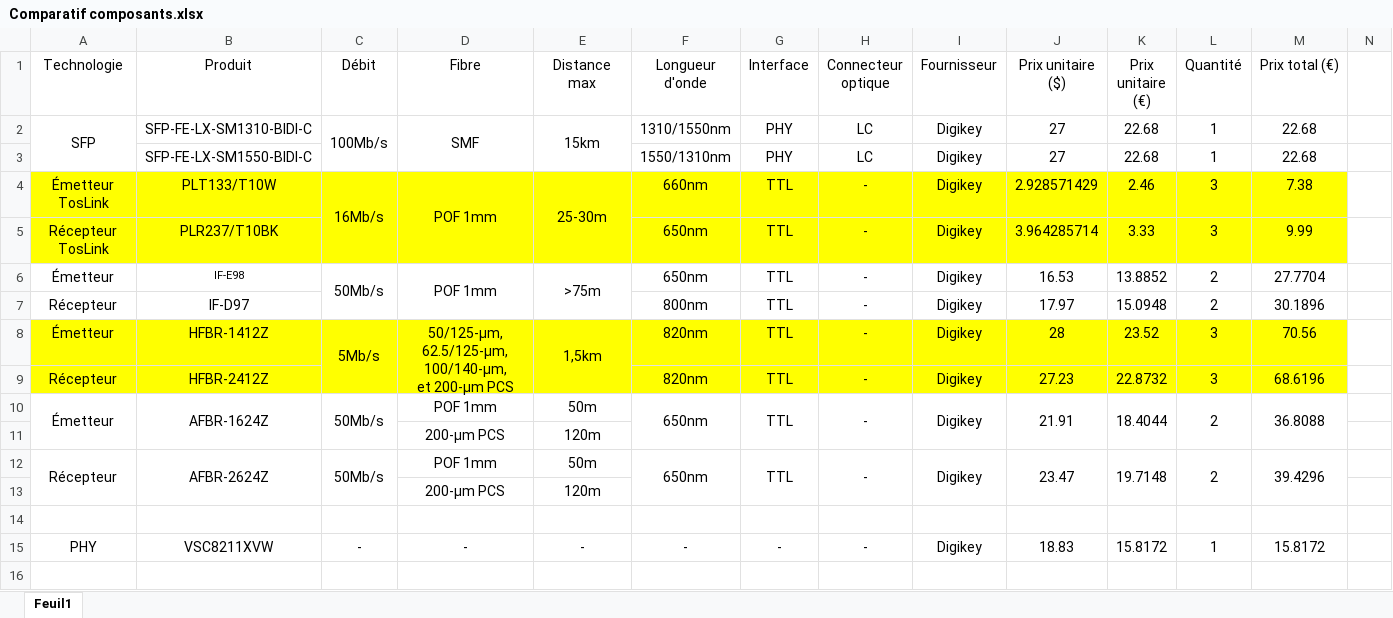
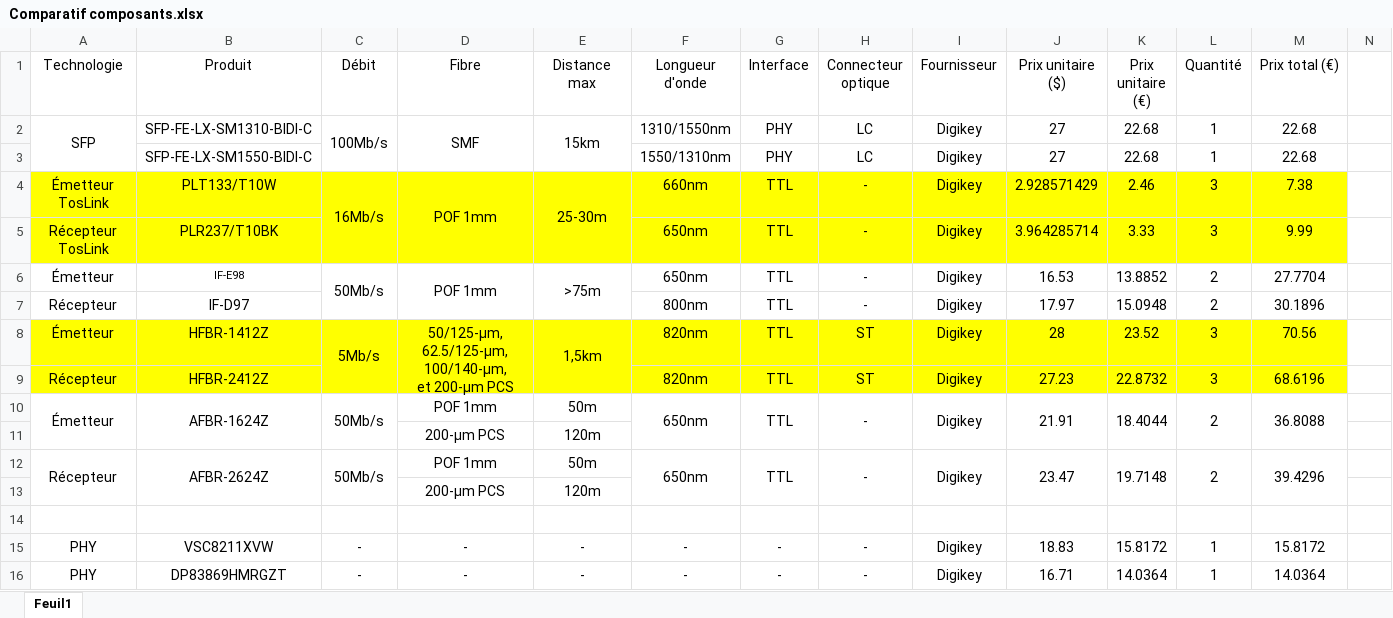
Before and after one commit to GPSE-Axel/Projet-NenuFAR, an Excel workbook: Comparatif composants.xlsx, sheet Feuil1, drawn as a sheet; only a part is shown; values as stored, in another font and other column widths than the file's, no borders; rows hold the shown columns only; the diff names each change by its address in the sheet, - before the commit and + after, or states it on an @@ line.

Commit message:
Comparatif composants

```diff
--- a/Comparatif composants.xlsx (sheet Feuil1)
+++ b/Comparatif composants.xlsx (sheet Feuil1)
-H8:H9 (Connecteur optique): -
+H8:H9 (Connecteur optique): ST
+row 16: PHY | DP83869HMRGZT | - | - | - | - | - | - | Digikey | 16.71 | 14.0364 | 1 | 14.0364
```
